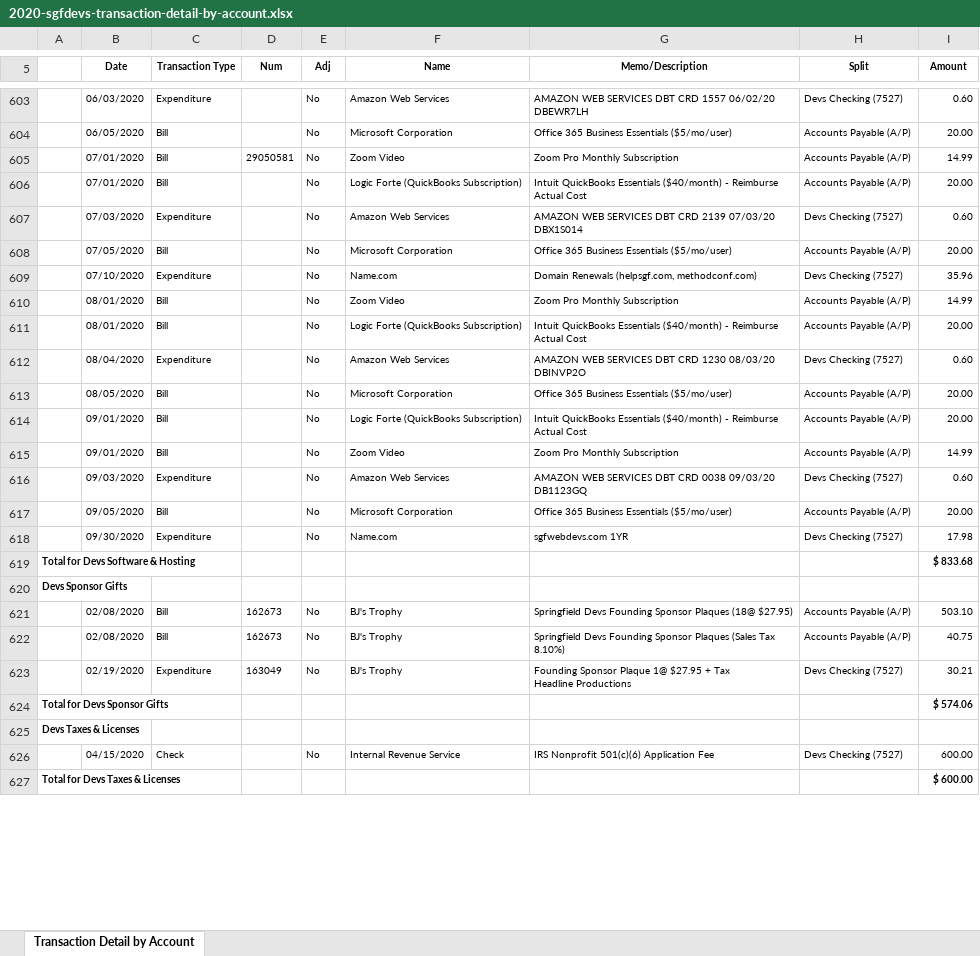
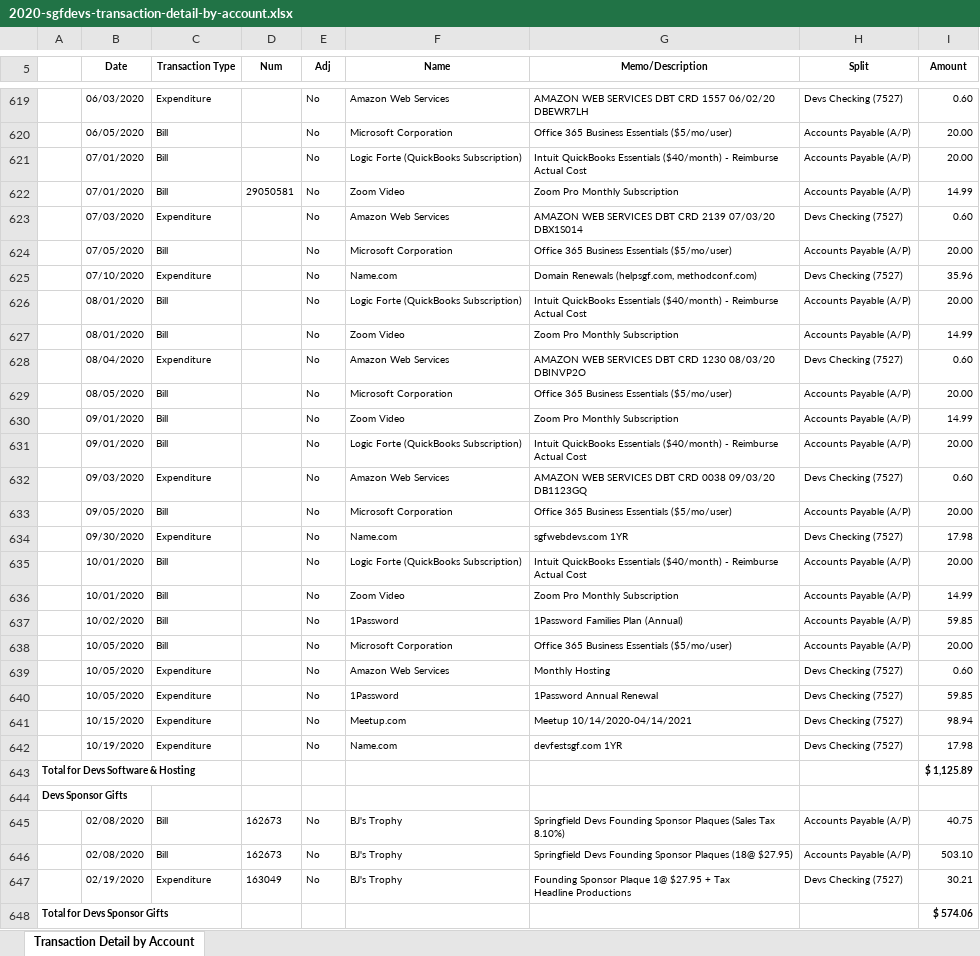
Before and after one commit to sgfdevs/treasurer-reports, an Excel workbook: 2020-sgfdevs-transaction-detail-by-account.xlsx, sheet Transaction Detail by Account, drawn as a sheet; only a part is shown, gaps mark what is left out; the shorter side is filled out with more unchanged rows; values as stored, in another font and other column widths than the file's, no borders; addresses are those after the commit; the diff covers the shown part only; the diff names each change by its address in the sheet, - before the commit and + after, or states it on an @@ line.

```diff
--- a/2020-sgfdevs-transaction-detail-by-account.xlsx (sheet Transaction Detail by Account)
+++ b/2020-sgfdevs-transaction-detail-by-account.xlsx (sheet Transaction Detail by Account)
@@ row 606 moved to row 621: 07/01/2020 @@
@@ row 611 moved to row 626: 08/01/2020 @@
@@ row 615 moved to row 630: 09/01/2020 @@
+row 635:  | 10/01/2020 | Bill |  | No | Logic Forte (QuickBooks Subscription) | Intuit QuickBooks Essentials ($40/month) - Reimburse Actual Cost | Accounts Payable (A/P) | 20.00
+row 636:  | 10/01/2020 | Bill |  | No | Zoom Video | Zoom Pro Monthly Subscription | Accounts Payable (A/P) | 14.99
+row 637:  | 10/02/2020 | Bill |  | No | 1Password | 1Password Families Plan (Annual) | Accounts Payable (A/P) | 59.85
+row 638:  | 10/05/2020 | Bill |  | No | Microsoft Corporation | Office 365 Business Essentials ($5/mo/user) | Accounts Payable (A/P) | 20.00
+row 639:  | 10/05/2020 | Expenditure |  | No | Amazon Web Services | Monthly Hosting | Devs Checking (7527) | 0.60
+row 640:  | 10/05/2020 | Expenditure |  | No | 1Password | 1Password Annual Renewal | Devs Checking (7527) | 59.85
+row 641:  | 10/15/2020 | Expenditure |  | No | Meetup.com | Meetup 10/14/2020-04/14/2021 | Devs Checking (7527) | 98.94
+row 642:  | 10/19/2020 | Expenditure |  | No | Name.com | devfestsgf.com 1YR | Devs Checking (7527) | 17.98
-I643 (Amount): $ 833.68
+I643 (Amount): $ 1,125.89
@@ row 622 moved to row 645: 02/08/2020 @@
```
Also changed, not shown: 16 added rows, 118 moved rows and 6 edited cells elsewhere in this sheet, 2020-sgfdevs-journal.xlsx, 2020-sgfdevs-statement-of-activity-detail.xlsx, 3 other files.
